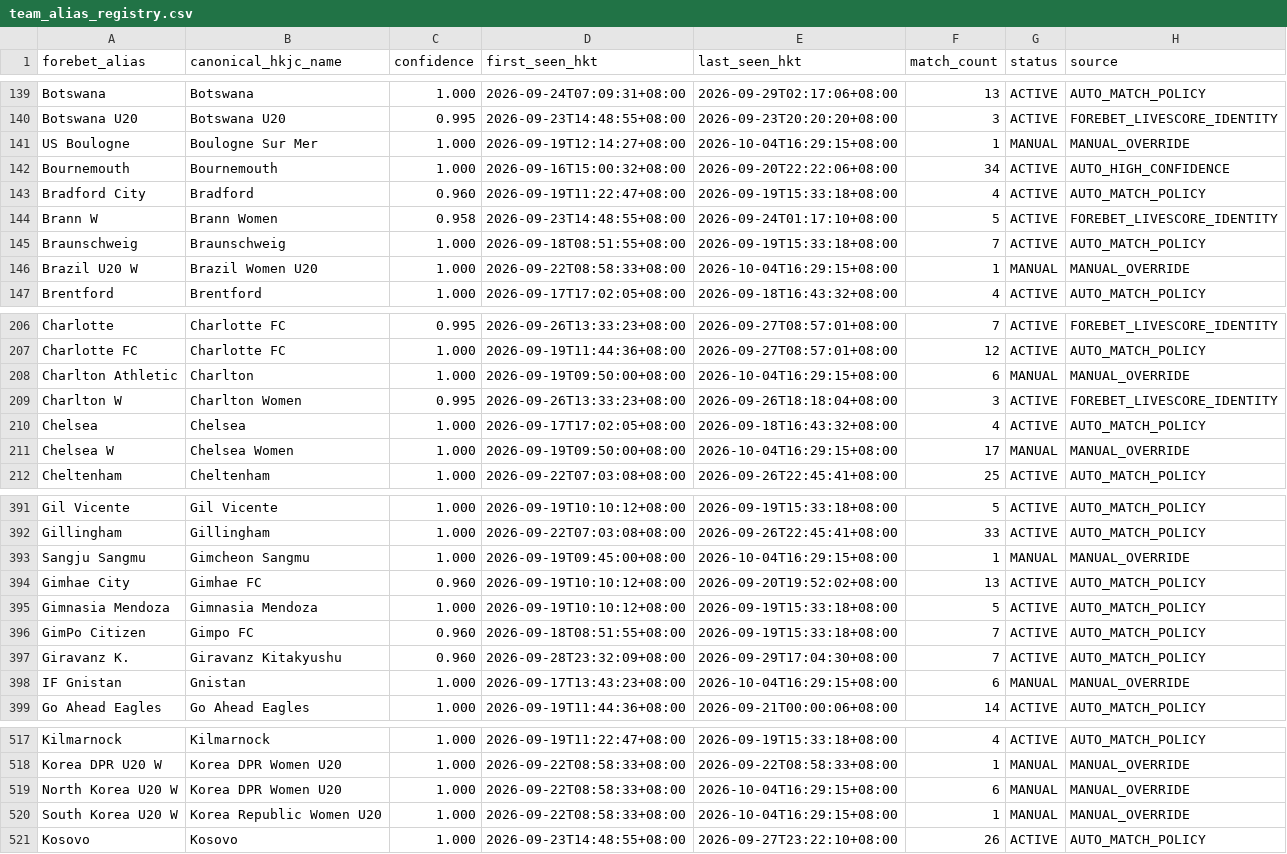
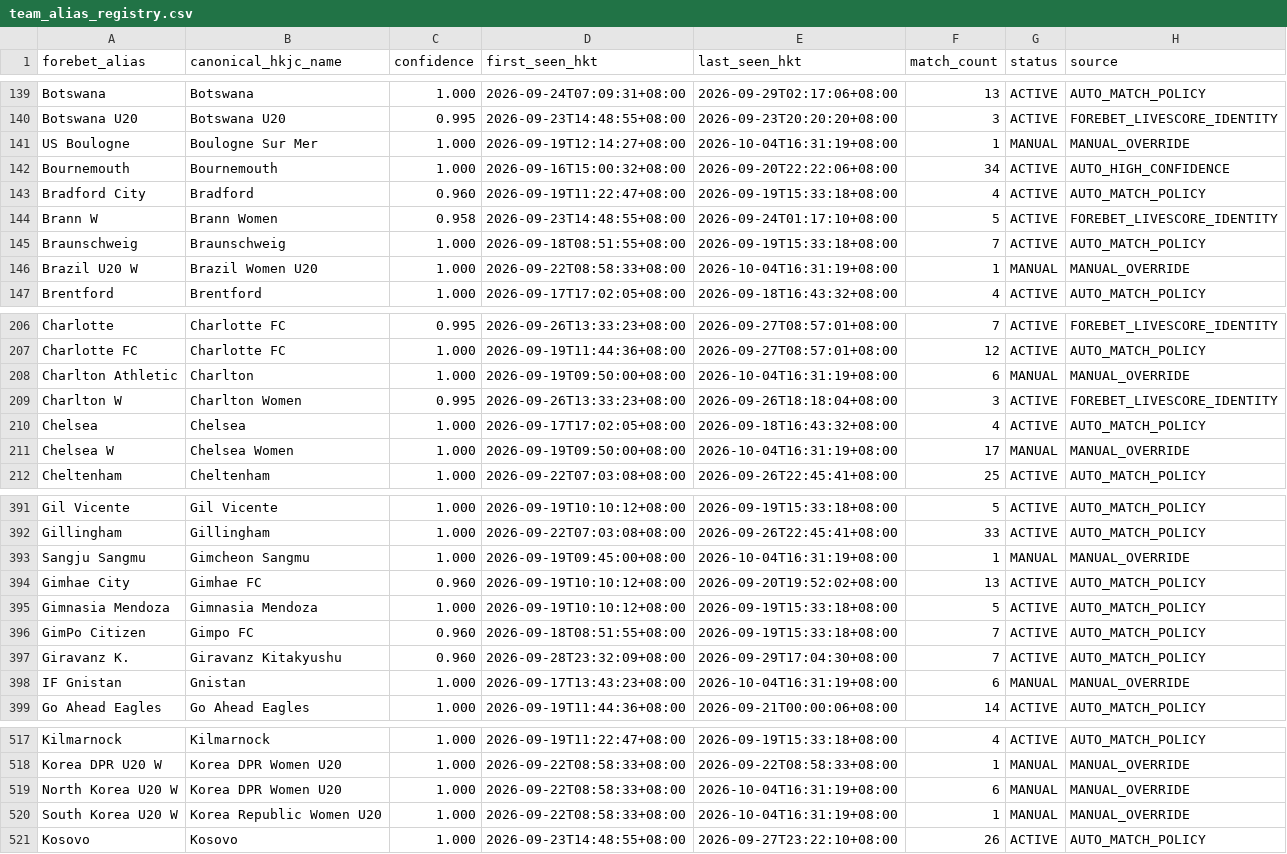
Before and after one commit to sargesticky-code/football-fast-tracker, a CSV file: data/team_alias_registry.csv, drawn as a sheet; only a part is shown, gaps mark what is left out; the diff covers the shown part only.

```diff
--- a/data/team_alias_registry.csv
+++ b/data/team_alias_registry.csv
@@ -140,3 +140,3 @@ Botswana,Botswana,1.000,2026-09-24T07:09:31+08:00,2026-09-29T02:17:06+08:00,13,A
 Botswana U20,Botswana U20,0.995,2026-09-23T14:48:55+08:00,2026-09-23T20:20:20+08:00,3,ACTIVE,FOREBET_LIVESCORE_IDENTITY
-US Boulogne,Boulogne Sur Mer,1.000,2026-09-19T12:14:27+08:00,2026-10-04T16:29:15+08:00,1,MANUAL,MANUAL_OVERRIDE
+US Boulogne,Boulogne Sur Mer,1.000,2026-09-19T12:14:27+08:00,2026-10-04T16:31:19+08:00,1,MANUAL,MANUAL_OVERRIDE
 Bournemouth,Bournemouth,1.000,2026-09-16T15:00:32+08:00,2026-09-20T22:22:06+08:00,34,ACTIVE,AUTO_HIGH_CONFIDENCE
@@ -145,3 +145,3 @@ Brann W,Brann Women,0.958,2026-09-23T14:48:55+08:00,2026-09-24T01:17:10+08:00,5,
 Braunschweig,Braunschweig,1.000,2026-09-18T08:51:55+08:00,2026-09-19T15:33:18+08:00,7,ACTIVE,AUTO_MATCH_POLICY
-Brazil U20 W,Brazil Women U20,1.000,2026-09-22T08:58:33+08:00,2026-10-04T16:29:15+08:00,1,MANUAL,MANUAL_OVERRIDE
+Brazil U20 W,Brazil Women U20,1.000,2026-09-22T08:58:33+08:00,2026-10-04T16:31:19+08:00,1,MANUAL,MANUAL_OVERRIDE
 Brentford,Brentford,1.000,2026-09-17T17:02:05+08:00,2026-09-18T16:43:32+08:00,4,ACTIVE,AUTO_MATCH_POLICY
@@ -207,6 +207,6 @@ Charlotte,Charlotte FC,0.995,2026-09-26T13:33:23+08:00,2026-09-27T08:57:01+08:00
 Charlotte FC,Charlotte FC,1.000,2026-09-19T11:44:36+08:00,2026-09-27T08:57:01+08:00,12,ACTIVE,AUTO_MATCH_POLICY
-Charlton Athletic,Charlton,1.000,2026-09-19T09:50:00+08:00,2026-10-04T16:29:15+08:00,6,MANUAL,MANUAL_OVERRIDE
+Charlton Athletic,Charlton,1.000,2026-09-19T09:50:00+08:00,2026-10-04T16:31:19+08:00,6,MANUAL,MANUAL_OVERRIDE
 Charlton W,Charlton Women,0.995,2026-09-26T13:33:23+08:00,2026-09-26T18:18:04+08:00,3,ACTIVE,FOREBET_LIVESCORE_IDENTITY
 Chelsea,Chelsea,1.000,2026-09-17T17:02:05+08:00,2026-09-18T16:43:32+08:00,4,ACTIVE,AUTO_MATCH_POLICY
-Chelsea W,Chelsea Women,1.000,2026-09-19T09:50:00+08:00,2026-10-04T16:29:15+08:00,17,MANUAL,MANUAL_OVERRIDE
+Chelsea W,Chelsea Women,1.000,2026-09-19T09:50:00+08:00,2026-10-04T16:31:19+08:00,17,MANUAL,MANUAL_OVERRIDE
 Cheltenham,Cheltenham,1.000,2026-09-22T07:03:08+08:00,2026-09-26T22:45:41+08:00,25,ACTIVE,AUTO_MATCH_POLICY
@@ -392,3 +392,3 @@ Gil Vicente,Gil Vicente,1.000,2026-09-19T10:10:12+08:00,2026-09-19T15:33:18+08:0
 Gillingham,Gillingham,1.000,2026-09-22T07:03:08+08:00,2026-09-26T22:45:41+08:00,33,ACTIVE,AUTO_MATCH_POLICY
-Sangju Sangmu,Gimcheon Sangmu,1.000,2026-09-19T09:45:00+08:00,2026-10-04T16:29:15+08:00,1,MANUAL,MANUAL_OVERRIDE
+Sangju Sangmu,Gimcheon Sangmu,1.000,2026-09-19T09:45:00+08:00,2026-10-04T16:31:19+08:00,1,MANUAL,MANUAL_OVERRIDE
 Gimhae City,Gimhae FC,0.960,2026-09-19T10:10:12+08:00,2026-09-20T19:52:02+08:00,13,ACTIVE,AUTO_MATCH_POLICY
@@ -397,3 +397,3 @@ GimPo Citizen,Gimpo FC,0.960,2026-09-18T08:51:55+08:00,2026-09-19T15:33:18+08:00
 Giravanz K.,Giravanz Kitakyushu,0.960,2026-09-28T23:32:09+08:00,2026-09-29T17:04:30+08:00,7,ACTIVE,AUTO_MATCH_POLICY
-IF Gnistan,Gnistan,1.000,2026-09-17T13:43:23+08:00,2026-10-04T16:29:15+08:00,6,MANUAL,MANUAL_OVERRIDE
+IF Gnistan,Gnistan,1.000,2026-09-17T13:43:23+08:00,2026-10-04T16:31:19+08:00,6,MANUAL,MANUAL_OVERRIDE
 Go Ahead Eagles,Go Ahead Eagles,1.000,2026-09-19T11:44:36+08:00,2026-09-21T00:00:06+08:00,14,ACTIVE,AUTO_MATCH_POLICY
@@ -518,4 +518,4 @@ Kilmarnock,Kilmarnock,1.000,2026-09-19T11:22:47+08:00,2026-09-19T15:33:18+08:00,
 Korea DPR U20 W,Korea DPR Women U20,1.000,2026-09-22T08:58:33+08:00,2026-09-22T08:58:33+08:00,1,MANUAL,MANUAL_OVERRIDE
-North Korea U20 W,Korea DPR Women U20,1.000,2026-09-22T08:58:33+08:00,2026-10-04T16:29:15+08:00,6,MANUAL,MANUAL_OVERRIDE
-South Korea U20 W,Korea Republic Women U20,1.000,2026-09-22T08:58:33+08:00,2026-10-04T16:29:15+08:00,1,MANUAL,MANUAL_OVERRIDE
+North Korea U20 W,Korea DPR Women U20,1.000,2026-09-22T08:58:33+08:00,2026-10-04T16:31:19+08:00,6,MANUAL,MANUAL_OVERRIDE
+South Korea U20 W,Korea Republic Women U20,1.000,2026-09-22T08:58:33+08:00,2026-10-04T16:31:19+08:00,1,MANUAL,MANUAL_OVERRIDE
 Kosovo,Kosovo,1.000,2026-09-23T14:48:55+08:00,2026-09-27T23:22:10+08:00,26,ACTIVE,AUTO_MATCH_POLICY
```
Also changed, not shown: 47 edited cells elsewhere in this file, data/forebet_availability.csv.
